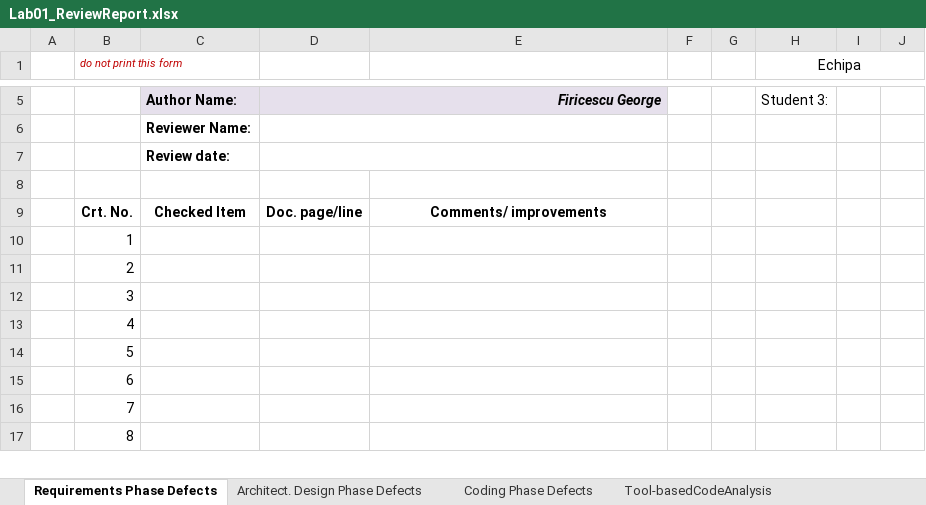
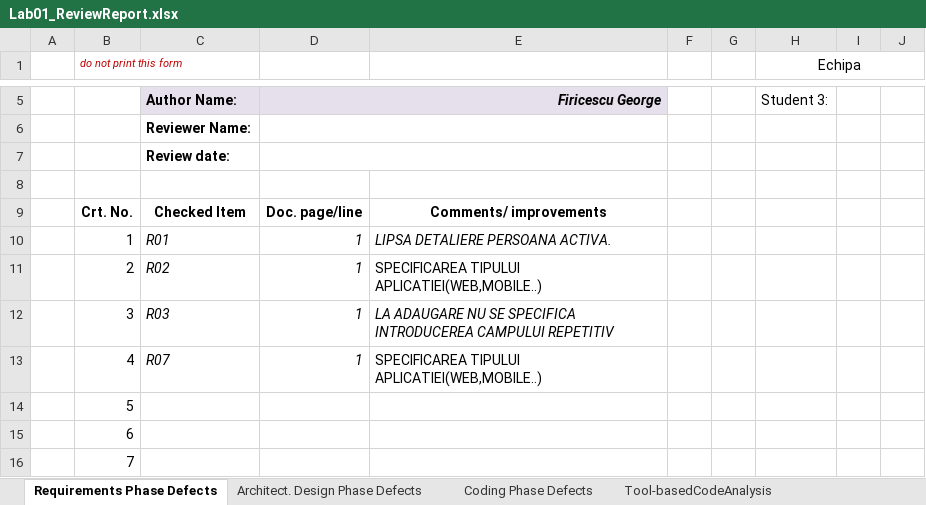
Before and after one commit to gabipintea1/pcir2589--VSS, an Excel workbook: docs/Lab01_ReviewReport.xlsx, sheet Requirements Phase Defects, drawn as a sheet; only a part is shown, gaps mark what is left out; the shorter side is filled out with more unchanged rows; values as stored, in another font and other column widths than the file's, no borders; the diff names each change by its address in the sheet, - before the commit and + after, or states it on an @@ line.

```diff
--- a/docs/Lab01_ReviewReport.xlsx (sheet Requirements Phase Defects)
+++ b/docs/Lab01_ReviewReport.xlsx (sheet Requirements Phase Defects)
-C10: (empty)
+C10: R01
-D10:D13: (empty)
+D10:D13: 1
-E10: (empty)
+E10: LIPSA DETALIERE PERSOANA ACTIVA.
-C11: (empty)
+C11: R02
-E11: (empty)
+E11: SPECIFICAREA TIPULUI APLICATIEI(WEB,MOBILE..)
-C12: (empty)
+C12: R03
-E12: (empty)
+E12: LA ADAUGARE NU SE SPECIFICA INTRODUCEREA CAMPULUI REPETITIV
-C13: (empty)
+C13: R07
-E13: (empty)
+E13: SPECIFICAREA TIPULUI APLICATIEI(WEB,MOBILE..)
```
Also changed, not shown: sheet Tool-basedCodeAnalysis, sheet Architect. Design Phase Defects, sheet Coding Phase Defects, 1 other file.
